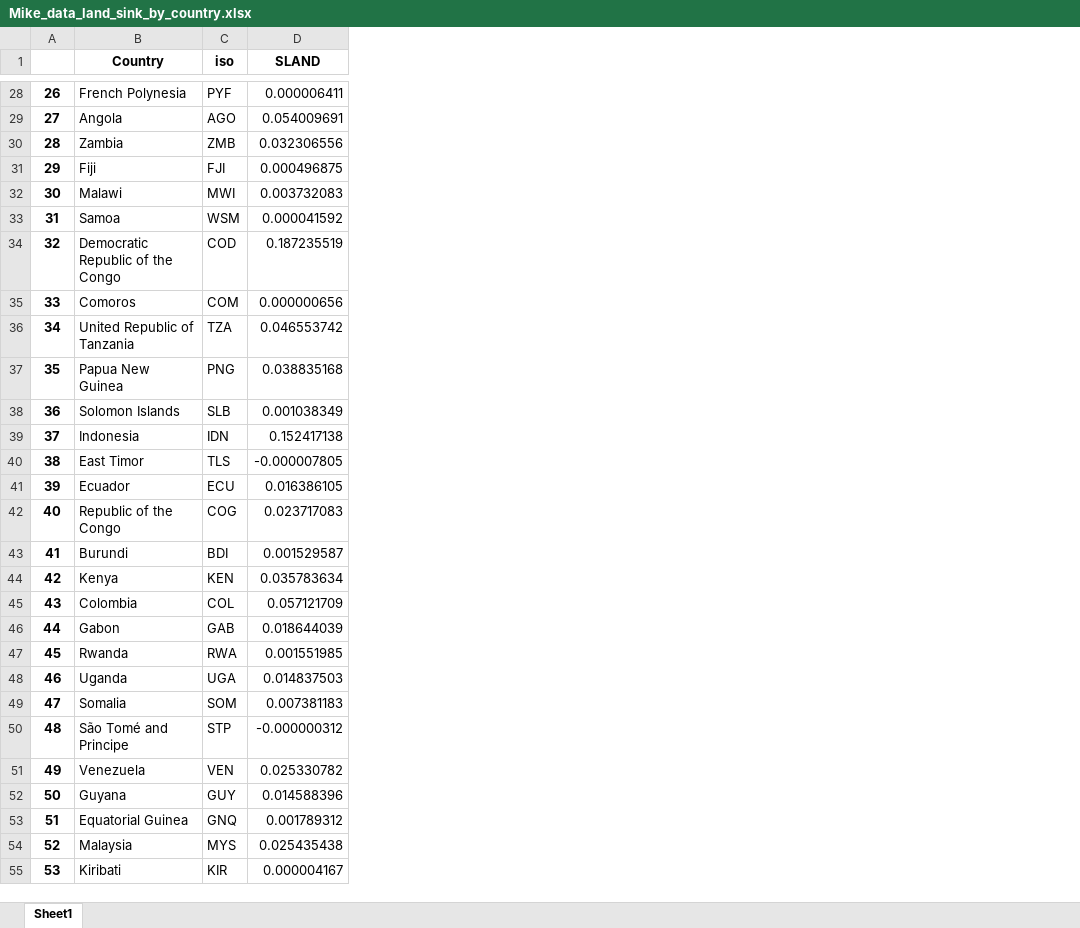
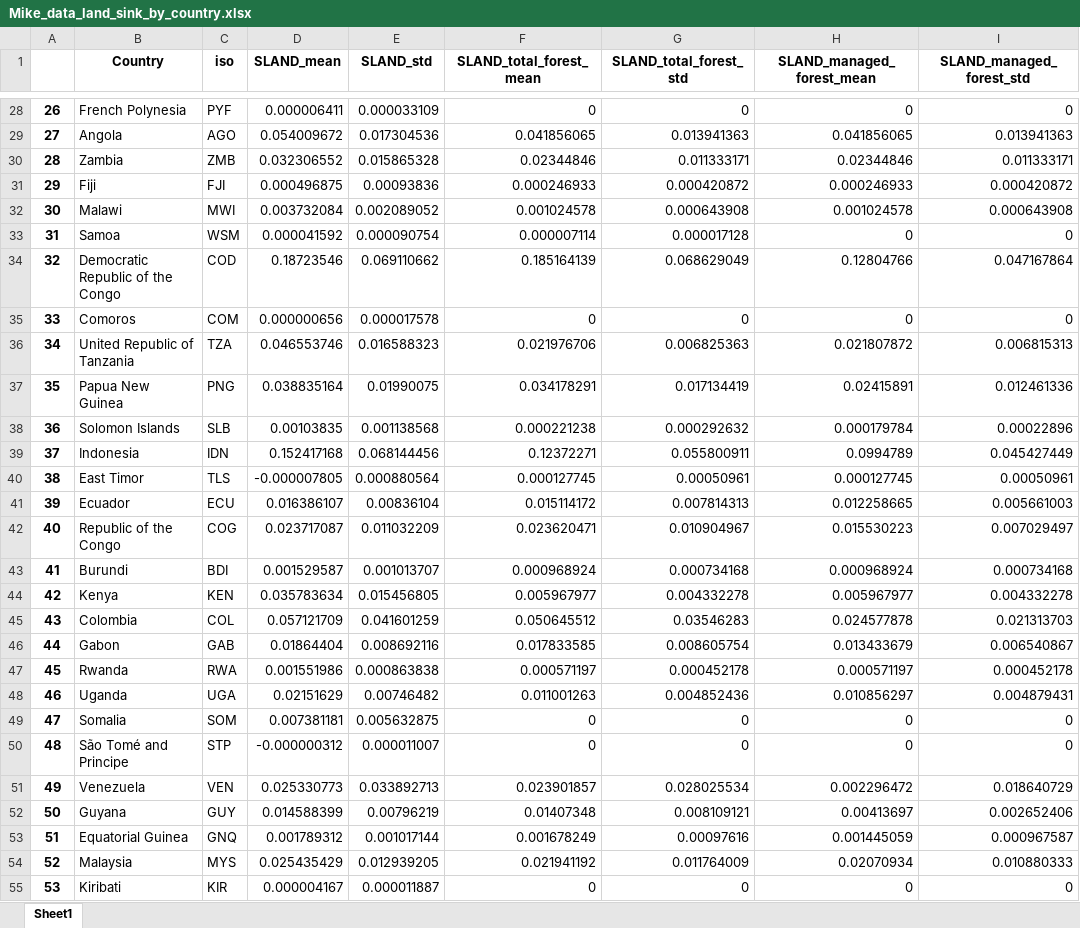
Before and after one commit to isaldiviagonzatti/landCSinkWealth, an Excel workbook: data/processed/Mike_data_land_sink_by_country.xlsx, sheet Sheet1, drawn as a sheet; only a part is shown, gaps mark what is left out; values as stored, in another font and other column widths than the file's, no borders; the diff covers the shown part only; the diff names each change by its address in the sheet, - before the commit and + after, or states it on an @@ line.

```diff
--- a/data/processed/Mike_data_land_sink_by_country.xlsx (sheet Sheet1)
+++ b/data/processed/Mike_data_land_sink_by_country.xlsx (sheet Sheet1)
+column E (SLAND_std), rows 28-55: 0.000033109 | 0.017304536 | 0.015865328 | 0.00093836 | 0.002089052 | 0.000090754 | 0.069110662 | 0.000017578 | 0.016588323 | 0.01990075 | 0.001138568 | 0.068144456 | 0.000880564 | 0.00836104 | 0.011032209 | 0.001013707 | 0.015456805 | 0.041601259 | 0.008692116 | 0.000863838 | 0.00746482 | 0.005632875 | 0.000011007 | 0.033892713 | 0.00796219 | 0.001017144 | 0.012939205 | 0.000011887
+column F (SLAND_total_forest_mean), rows 28-55: 0 | 0.041856065 | 0.02344846 | 0.000246933 | 0.001024578 | 0.000007114 | 0.185164139 | 0 | 0.021976706 | 0.034178291 | 0.000221238 | 0.12372271 | 0.000127745 | 0.015114172 | 0.023620471 | 0.000968924 | 0.005967977 | 0.050645512 | 0.017833585 | 0.000571197 | 0.011001263 | 0 | 0 | 0.023901857 | 0.01407348 | 0.001678249 | 0.021941192 | 0
+column G (SLAND_total_forest_std), rows 28-55: 0 | 0.013941363 | 0.011333171 | 0.000420872 | 0.000643908 | 0.000017128 | 0.068629049 | 0 | 0.006825363 | 0.017134419 | 0.000292632 | 0.055800911 | 0.00050961 | 0.007814313 | 0.010904967 | 0.000734168 | 0.004332278 | 0.03546283 | 0.008605754 | 0.000452178 | 0.004852436 | 0 | 0 | 0.028025534 | 0.008109121 | 0.00097616 | 0.011764009 | 0
+column H (SLAND_managed_forest_mean), rows 28-55: 0 | 0.041856065 | 0.02344846 | 0.000246933 | 0.001024578 | 0 | 0.12804766 | 0 | 0.021807872 | 0.02415891 | 0.000179784 | 0.0994789 | 0.000127745 | 0.012258665 | 0.015530223 | 0.000968924 | 0.005967977 | 0.024577878 | 0.013433679 | 0.000571197 | 0.010856297 | 0 | 0 | 0.002296472 | 0.00413697 | 0.001445059 | 0.02070934 | 0
+column I (SLAND_managed_forest_std), rows 28-55: 0 | 0.013941363 | 0.011333171 | 0.000420872 | 0.000643908 | 0 | 0.047167864 | 0 | 0.006815313 | 0.012461336 | 0.00022896 | 0.045427449 | 0.00050961 | 0.005661003 | 0.007029497 | 0.000734168 | 0.004332278 | 0.021313703 | 0.006540867 | 0.000452178 | 0.004879431 | 0 | 0 | 0.018640729 | 0.002652406 | 0.000967587 | 0.010880333 | 0
-D1: SLAND
+D1: SLAND_mean
-D29 (SLAND_mean): 0.054009691
+D29 (SLAND_mean): 0.054009672
-D30 (SLAND_mean): 0.032306556
+D30 (SLAND_mean): 0.032306552
-D32 (SLAND_mean): 0.003732083
+D32 (SLAND_mean): 0.003732084
-D34 (SLAND_mean): 0.187235519
+D34 (SLAND_mean): 0.18723546
-D36 (SLAND_mean): 0.046553742
+D36 (SLAND_mean): 0.046553746
-D37 (SLAND_mean): 0.038835168
+D37 (SLAND_mean): 0.038835164
-D38 (SLAND_mean): 0.001038349
+D38 (SLAND_mean): 0.00103835
-D39 (SLAND_mean): 0.152417138
+D39 (SLAND_mean): 0.152417168
-D41 (SLAND_mean): 0.016386105
+D41 (SLAND_mean): 0.016386107
-D42 (SLAND_mean): 0.023717083
+D42 (SLAND_mean): 0.023717087
-D46 (SLAND_mean): 0.018644039
+D46 (SLAND_mean): 0.01864404
-D47 (SLAND_mean): 0.001551985
+D47 (SLAND_mean): 0.001551986
-D48 (SLAND_mean): 0.014837503
+D48 (SLAND_mean): 0.02151629
-D49 (SLAND_mean): 0.007381183
+D49 (SLAND_mean): 0.007381181
-D51 (SLAND_mean): 0.025330782
+D51 (SLAND_mean): 0.025330773
-D52 (SLAND_mean): 0.014588396
+D52 (SLAND_mean): 0.014588399
-D54 (SLAND_mean): 0.025435438
+D54 (SLAND_mean): 0.025435429
```
Also changed, not shown: 1 removed row, 60 edited cells and row numbers in column A elsewhere in this sheet, data/processed/climate_df.xlsx, data/processed/continent_df.xlsx, 36 other files.
